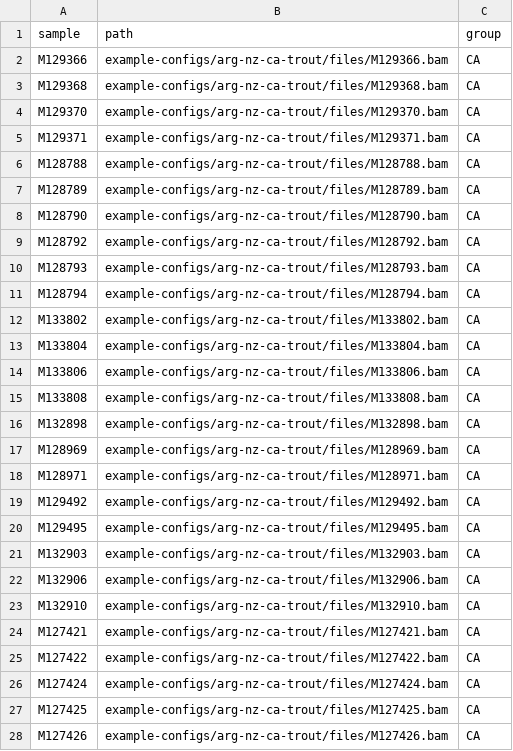
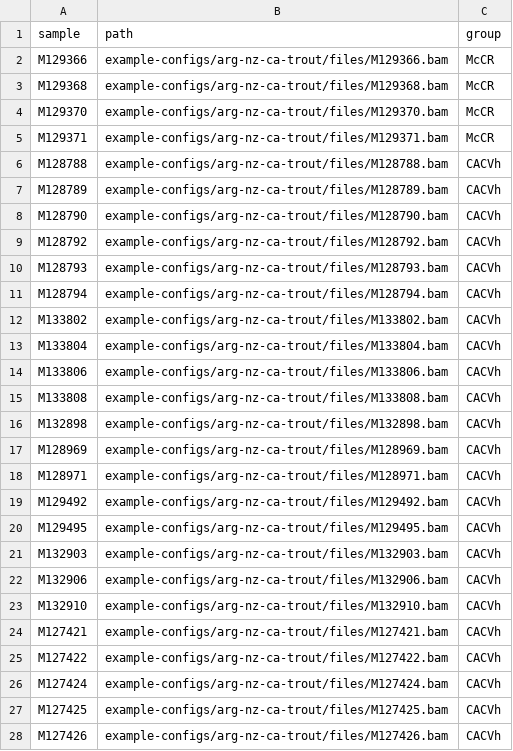
Before and after one commit to carolazari/mega-lcwgs-pw-fst-snakeflow, a TSV file: example-configs/arg-nz-ca-trout/conf/bams.tsv, drawn as a sheet; only a part is shown; the diff covers the shown part only.

```diff
--- a/example-configs/arg-nz-ca-trout/conf/bams.tsv
+++ b/example-configs/arg-nz-ca-trout/conf/bams.tsv
@@ -1,28 +1,28 @@
 sample	path	group
-M129366	example-configs/arg-nz-ca-trout/files/M129366.bam	CA
-M129368	example-configs/arg-nz-ca-trout/files/M129368.bam	CA
-M129370	example-configs/arg-nz-ca-trout/files/M129370.bam	CA
-M129371	example-configs/arg-nz-ca-trout/files/M129371.bam	CA
-M128788	example-configs/arg-nz-ca-trout/files/M128788.bam	CA
-M128789	example-configs/arg-nz-ca-trout/files/M128789.bam	CA
-M128790	example-configs/arg-nz-ca-trout/files/M128790.bam	CA
-M128792	example-configs/arg-nz-ca-trout/files/M128792.bam	CA
-M128793	example-configs/arg-nz-ca-trout/files/M128793.bam	CA
-M128794	example-configs/arg-nz-ca-trout/files/M128794.bam	CA
-M133802	example-configs/arg-nz-ca-trout/files/M133802.bam	CA
-M133804	example-configs/arg-nz-ca-trout/files/M133804.bam	CA
-M133806	example-configs/arg-nz-ca-trout/files/M133806.bam	CA
-M133808	example-configs/arg-nz-ca-trout/files/M133808.bam	CA
-M132898	example-configs/arg-nz-ca-trout/files/M132898.bam	CA
-M128969	example-configs/arg-nz-ca-trout/files/M128969.bam	CA
-M128971	example-configs/arg-nz-ca-trout/files/M128971.bam	CA
-M129492	example-configs/arg-nz-ca-trout/files/M129492.bam	CA
-M129495	example-configs/arg-nz-ca-trout/files/M129495.bam	CA
-M132903	example-configs/arg-nz-ca-trout/files/M132903.bam	CA
-M132906	example-configs/arg-nz-ca-trout/files/M132906.bam	CA
-M132910	example-configs/arg-nz-ca-trout/files/M132910.bam	CA
-M127421	example-configs/arg-nz-ca-trout/files/M127421.bam	CA
-M127422	example-configs/arg-nz-ca-trout/files/M127422.bam	CA
-M127424	example-configs/arg-nz-ca-trout/files/M127424.bam	CA
-M127425	example-configs/arg-nz-ca-trout/files/M127425.bam	CA
-M127426	example-configs/arg-nz-ca-trout/files/M127426.bam	CA
+M129366	example-configs/arg-nz-ca-trout/files/M129366.bam	McCR
+M129368	example-configs/arg-nz-ca-trout/files/M129368.bam	McCR
+M129370	example-configs/arg-nz-ca-trout/files/M129370.bam	McCR
+M129371	example-configs/arg-nz-ca-trout/files/M129371.bam	McCR
+M128788	example-configs/arg-nz-ca-trout/files/M128788.bam	CACVh
+M128789	example-configs/arg-nz-ca-trout/files/M128789.bam	CACVh
+M128790	example-configs/arg-nz-ca-trout/files/M128790.bam	CACVh
+M128792	example-configs/arg-nz-ca-trout/files/M128792.bam	CACVh
+M128793	example-configs/arg-nz-ca-trout/files/M128793.bam	CACVh
+M128794	example-configs/arg-nz-ca-trout/files/M128794.bam	CACVh
+M133802	example-configs/arg-nz-ca-trout/files/M133802.bam	CACVh
+M133804	example-configs/arg-nz-ca-trout/files/M133804.bam	CACVh
+M133806	example-configs/arg-nz-ca-trout/files/M133806.bam	CACVh
+M133808	example-configs/arg-nz-ca-trout/files/M133808.bam	CACVh
+M132898	example-configs/arg-nz-ca-trout/files/M132898.bam	CACVh
+M128969	example-configs/arg-nz-ca-trout/files/M128969.bam	CACVh
+M128971	example-configs/arg-nz-ca-trout/files/M128971.bam	CACVh
+M129492	example-configs/arg-nz-ca-trout/files/M129492.bam	CACVh
+M129495	example-configs/arg-nz-ca-trout/files/M129495.bam	CACVh
+M132903	example-configs/arg-nz-ca-trout/files/M132903.bam	CACVh
+M132906	example-configs/arg-nz-ca-trout/files/M132906.bam	CACVh
+M132910	example-configs/arg-nz-ca-trout/files/M132910.bam	CACVh
+M127421	example-configs/arg-nz-ca-trout/files/M127421.bam	CACVh
+M127422	example-configs/arg-nz-ca-trout/files/M127422.bam	CACVh
+M127424	example-configs/arg-nz-ca-trout/files/M127424.bam	CACVh
+M127425	example-configs/arg-nz-ca-trout/files/M127425.bam	CACVh
+M127426	example-configs/arg-nz-ca-trout/files/M127426.bam	CACVh
```
Also changed, not shown: 23 added rows, 23 removed rows and 49 edited cells elsewhere in this file, 1 other file.
